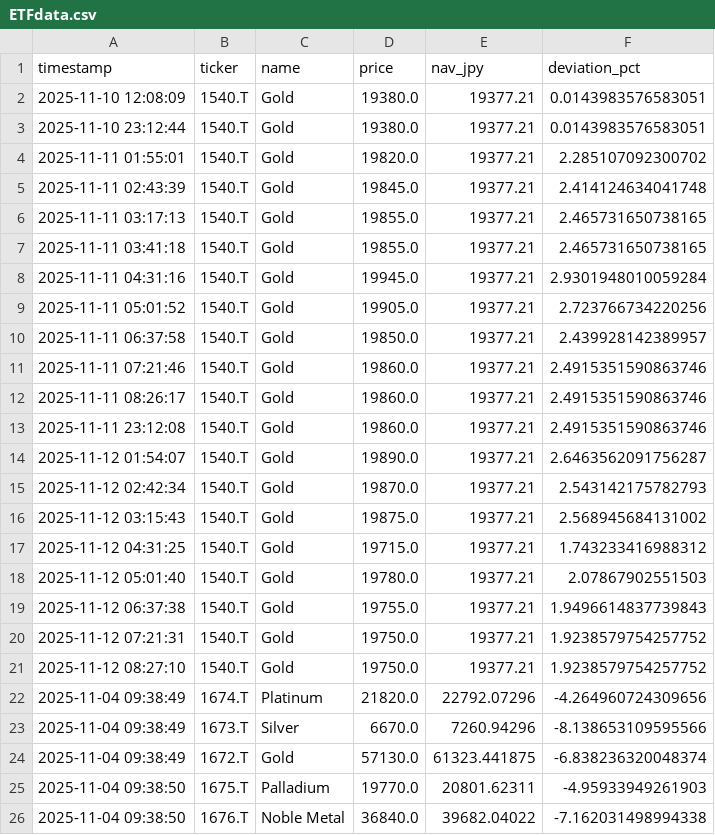
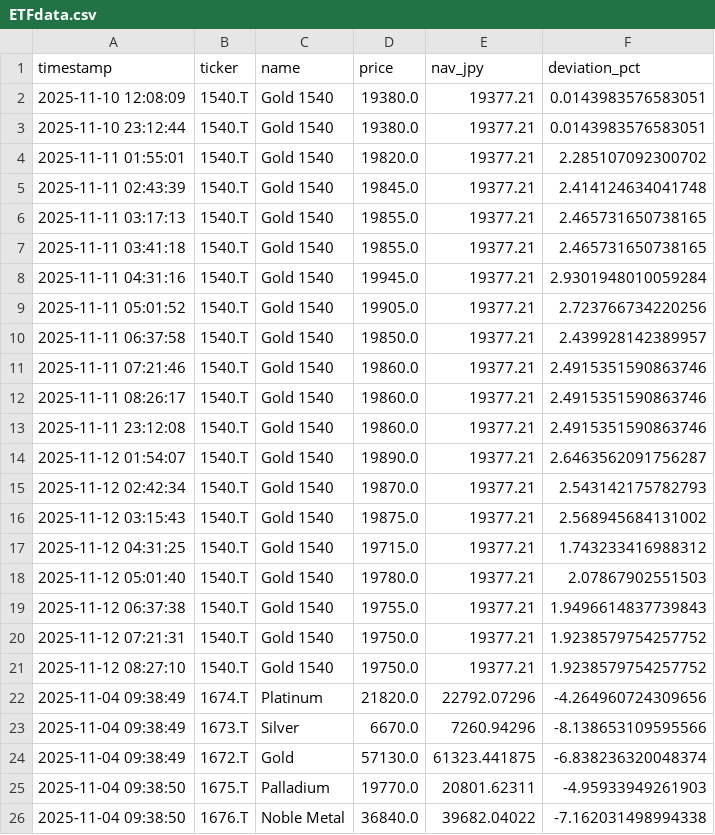
Before and after one commit to Soggy-Koala/etf-deviation-tracker, a CSV file: ETFdata.csv, drawn as a sheet; only a part is shown.

Commit message:
Update ETFdata.csv

```diff
--- a/ETFdata.csv
+++ b/ETFdata.csv
@@ -1,22 +1,22 @@
 timestamp,ticker,name,price,nav_jpy,deviation_pct
-2025-11-10 12:08:09,1540.T,Gold,19380.0,19377.21,0.0143983576583051
-2025-11-10 23:12:44,1540.T,Gold,19380.0,19377.21,0.0143983576583051
-2025-11-11 01:55:01,1540.T,Gold,19820.0,19377.21,2.285107092300702
-2025-11-11 02:43:39,1540.T,Gold,19845.0,19377.21,2.414124634041748
-2025-11-11 03:17:13,1540.T,Gold,19855.0,19377.21,2.465731650738165
-2025-11-11 03:41:18,1540.T,Gold,19855.0,19377.21,2.465731650738165
-2025-11-11 04:31:16,1540.T,Gold,19945.0,19377.21,2.9301948010059284
-2025-11-11 05:01:52,1540.T,Gold,19905.0,19377.21,2.723766734220256
-2025-11-11 06:37:58,1540.T,Gold,19850.0,19377.21,2.439928142389957
-2025-11-11 07:21:46,1540.T,Gold,19860.0,19377.21,2.4915351590863746
-2025-11-11 08:26:17,1540.T,Gold,19860.0,19377.21,2.4915351590863746
-2025-11-11 23:12:08,1540.T,Gold,19860.0,19377.21,2.4915351590863746
-2025-11-12 01:54:07,1540.T,Gold,19890.0,19377.21,2.6463562091756287
-2025-11-12 02:42:34,1540.T,Gold,19870.0,19377.21,2.543142175782793
-2025-11-12 03:15:43,1540.T,Gold,19875.0,19377.21,2.568945684131002
-2025-11-12 04:31:25,1540.T,Gold,19715.0,19377.21,1.743233416988312
-2025-11-12 05:01:40,1540.T,Gold,19780.0,19377.21,2.07867902551503
-2025-11-12 06:37:38,1540.T,Gold,19755.0,19377.21,1.9496614837739843
-2025-11-12 07:21:31,1540.T,Gold,19750.0,19377.21,1.9238579754257752
-2025-11-12 08:27:10,1540.T,Gold,19750.0,19377.21,1.9238579754257752
+2025-11-10 12:08:09,1540.T,Gold 1540,19380.0,19377.21,0.0143983576583051
+2025-11-10 23:12:44,1540.T,Gold 1540,19380.0,19377.21,0.0143983576583051
+2025-11-11 01:55:01,1540.T,Gold 1540,19820.0,19377.21,2.285107092300702
+2025-11-11 02:43:39,1540.T,Gold 1540,19845.0,19377.21,2.414124634041748
+2025-11-11 03:17:13,1540.T,Gold 1540,19855.0,19377.21,2.465731650738165
+2025-11-11 03:41:18,1540.T,Gold 1540,19855.0,19377.21,2.465731650738165
+2025-11-11 04:31:16,1540.T,Gold 1540,19945.0,19377.21,2.9301948010059284
+2025-11-11 05:01:52,1540.T,Gold 1540,19905.0,19377.21,2.723766734220256
+2025-11-11 06:37:58,1540.T,Gold 1540,19850.0,19377.21,2.439928142389957
+2025-11-11 07:21:46,1540.T,Gold 1540,19860.0,19377.21,2.4915351590863746
+2025-11-11 08:26:17,1540.T,Gold 1540,19860.0,19377.21,2.4915351590863746
+2025-11-11 23:12:08,1540.T,Gold 1540,19860.0,19377.21,2.4915351590863746
+2025-11-12 01:54:07,1540.T,Gold 1540,19890.0,19377.21,2.6463562091756287
+2025-11-12 02:42:34,1540.T,Gold 1540,19870.0,19377.21,2.543142175782793
+2025-11-12 03:15:43,1540.T,Gold 1540,19875.0,19377.21,2.568945684131002
+2025-11-12 04:31:25,1540.T,Gold 1540,19715.0,19377.21,1.743233416988312
+2025-11-12 05:01:40,1540.T,Gold 1540,19780.0,19377.21,2.07867902551503
+2025-11-12 06:37:38,1540.T,Gold 1540,19755.0,19377.21,1.9496614837739843
+2025-11-12 07:21:31,1540.T,Gold 1540,19750.0,19377.21,1.9238579754257752
+2025-11-12 08:27:10,1540.T,Gold 1540,19750.0,19377.21,1.9238579754257752
 2025-11-04 09:38:49,1674.T,Platinum,21820.0,22792.07296,-4.264960724309656
```
